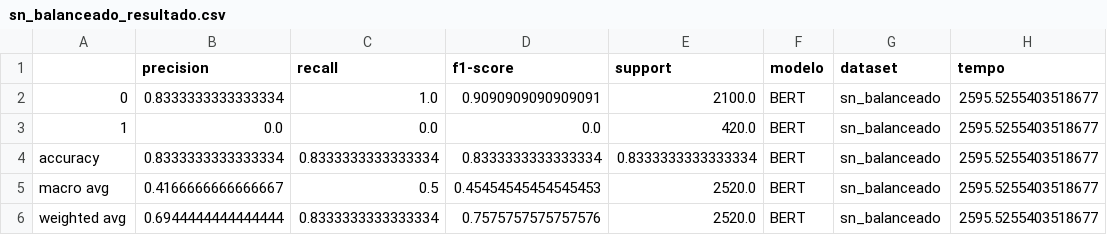
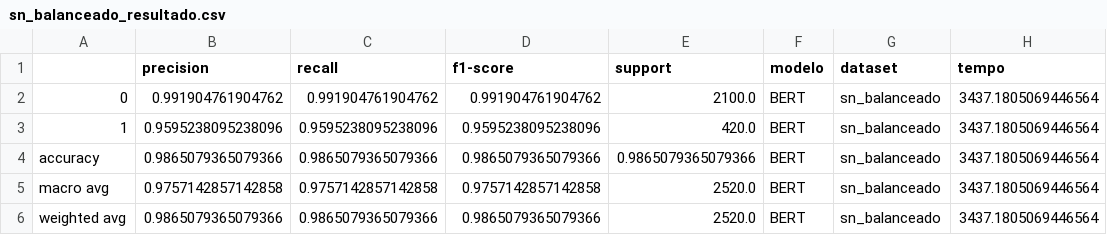
Before and after one commit to Laianna/projeto-sidi-er, a CSV file: Dados/Resultados/BERT/sn_balanceado_resultado.csv, drawn as a sheet.

Commit message:
Atualizando os dados do BERT (tirando o float16)

```diff
--- a/Dados/Resultados/BERT/sn_balanceado_resultado.csv
+++ b/Dados/Resultados/BERT/sn_balanceado_resultado.csv
@@ -1,6 +1,6 @@
 ,precision,recall,f1-score,support,modelo,dataset,tempo
-0,0.8333333333333334,1.0,0.9090909090909091,2100.0,BERT,sn_balanceado,2595.5255403518677
-1,0.0,0.0,0.0,420.0,BERT,sn_balanceado,2595.5255403518677
-accuracy,0.8333333333333334,0.8333333333333334,0.8333333333333334,0.8333333333333334,BERT,sn_balanceado,2595.5255403518677
-macro avg,0.4166666666666667,0.5,0.45454545454545453,2520.0,BERT,sn_balanceado,2595.5255403518677
-weighted avg,0.6944444444444444,0.8333333333333334,0.7575757575757576,2520.0,BERT,sn_balanceado,2595.5255403518677
+0,0.991904761904762,0.991904761904762,0.991904761904762,2100.0,BERT,sn_balanceado,3437.1805069446564
+1,0.9595238095238096,0.9595238095238096,0.9595238095238096,420.0,BERT,sn_balanceado,3437.1805069446564
+accuracy,0.9865079365079366,0.9865079365079366,0.9865079365079366,0.9865079365079366,BERT,sn_balanceado,3437.1805069446564
+macro avg,0.9757142857142858,0.9757142857142858,0.9757142857142858,2520.0,BERT,sn_balanceado,3437.1805069446564
+weighted avg,0.9865079365079366,0.9865079365079366,0.9865079365079366,2520.0,BERT,sn_balanceado,3437.1805069446564
```
Also changed, not shown: Dados/Resultados/BERT/hn_balanceado_resultado.csv, Dados/Resultados/BERT/hn_desbalanceado_resultado.csv, 2 other files.
